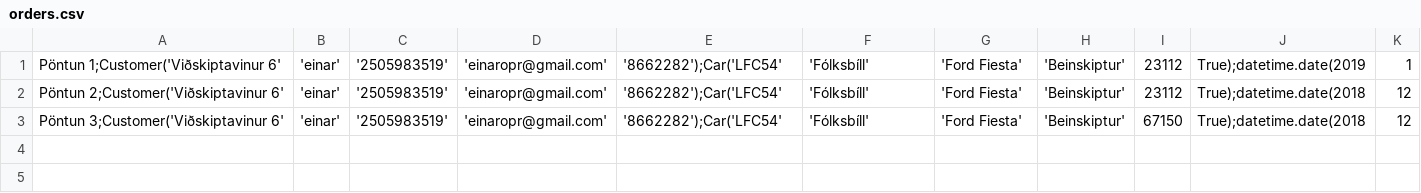
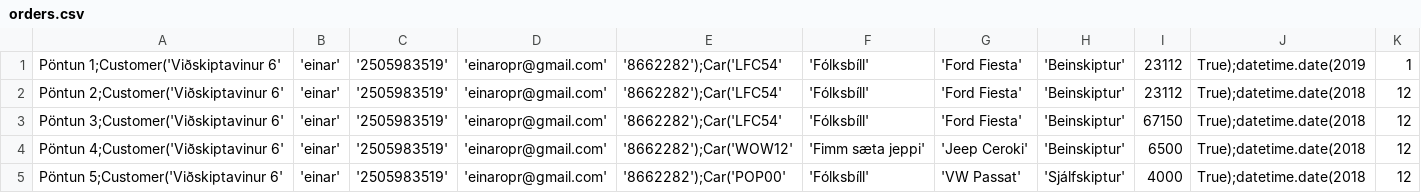
Before and after one commit to einaroddurpall/vln1, a CSV file: data/orders.csv, drawn as a sheet; only a part is shown; rows hold the shown columns only; the diff names each change by its address in the sheet, - before the commit and + after, or states it on an @@ line.

```diff
--- a/data/orders.csv
+++ b/data/orders.csv
+row 4: Pöntun 4;Customer('Viðskiptavinur 6' | 'einar' | '2505983519' | 'einaropr@gmail.com' | '8662282');Car('WOW12' | 'Fimm sæta jeppi' | 'Jeep Ceroki' | 'Beinskiptur' | 6500 | True);datetime.date(2018 | 12
+row 5: Pöntun 5;Customer('Viðskiptavinur 6' | 'einar' | '2505983519' | 'einaropr@gmail.com' | '8662282');Car('POP00' | 'Fólksbíll' | 'VW Passat' | 'Sjálfskiptur' | 4000 | True);datetime.date(2018 | 12
```
Also changed, not shown: 5 other files.
